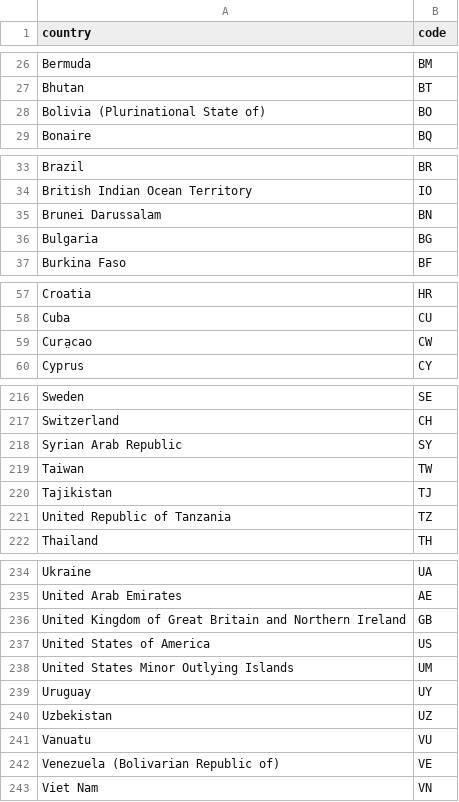
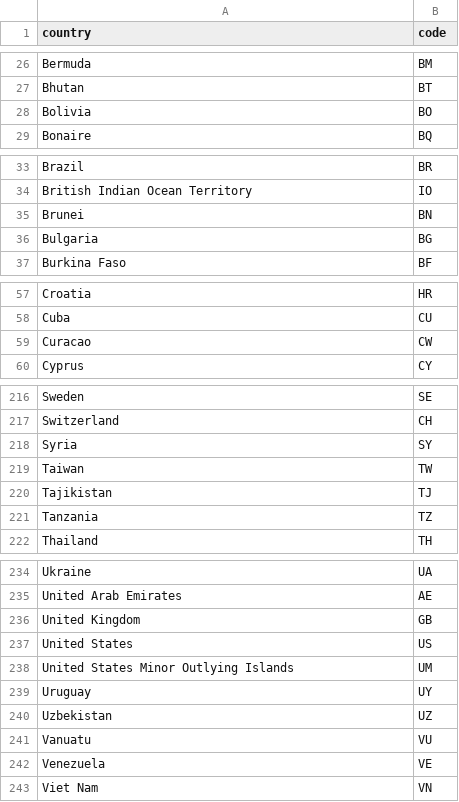
Before and after one commit to OktarianTB/country-tracker, a CSV file: visitado_app/static/country_data.csv, drawn as a sheet; only a part is shown, gaps mark what is left out; the diff covers the shown part only.

```diff
--- a/visitado_app/static/country_data.csv
+++ b/visitado_app/static/country_data.csv
@@ -27,3 +27,3 @@ Bermuda,BM
 Bhutan,BT
-Bolivia (Plurinational State of),BO
+Bolivia,BO
 Bonaire,BQ
@@ -34,3 +34,3 @@ Brazil,BR
 British Indian Ocean Territory,IO
-Brunei Darussalam,BN
+Brunei,BN
 Bulgaria,BG
@@ -58,3 +58,3 @@ Croatia,HR
 Cuba,CU
-Cura̤cao,CW
+Curacao,CW
 Cyprus,CY
@@ -217,6 +217,6 @@ Sweden,SE
 Switzerland,CH
-Syrian Arab Republic,SY
+Syria,SY
 Taiwan,TW
 Tajikistan,TJ
-United Republic of Tanzania,TZ
+Tanzania,TZ
 Thailand,TH
@@ -235,4 +235,4 @@ Ukraine,UA
 United Arab Emirates,AE
-United Kingdom of Great Britain and Northern Ireland,GB
-United States of America,US
+United Kingdom,GB
+United States,US
 United States Minor Outlying Islands,UM
@@ -241,3 +241,3 @@ Uzbekistan,UZ
 Vanuatu,VU
-Venezuela (Bolivarian Republic of),VE
+Venezuela,VE
 Viet Nam,VN
```
Also changed, not shown: 5 edited cells elsewhere in this file, 12 other files.
